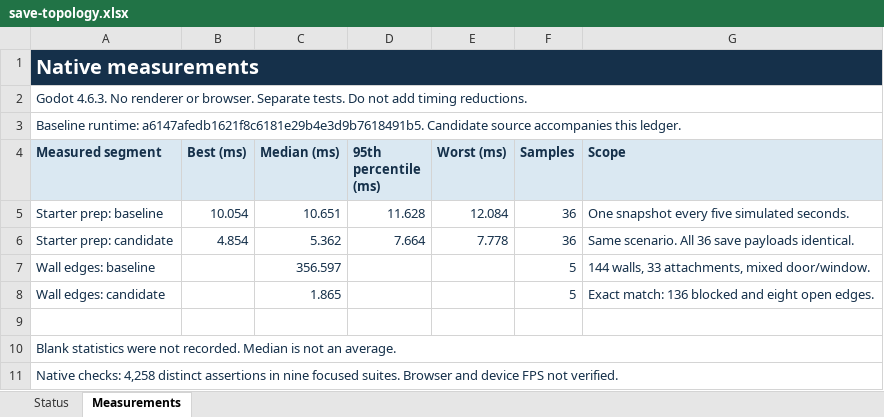
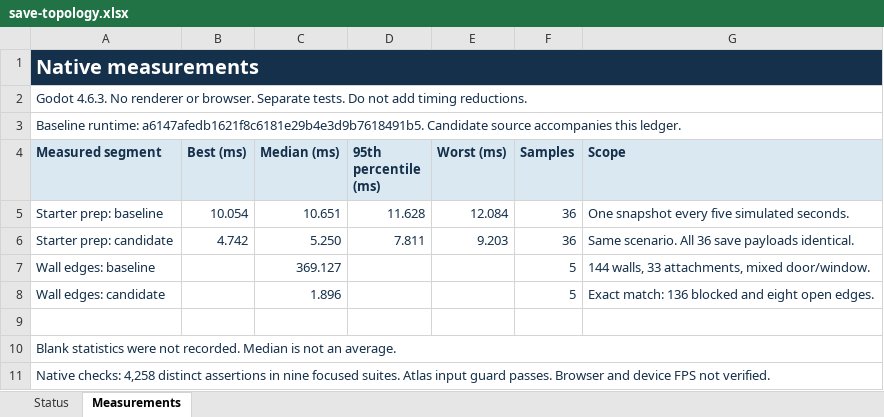
Before and after one commit to yiyousiow000814/little-leaf, an Excel workbook: docs/development/save-topology/save-topology.xlsx, sheet Measurements, drawn as a sheet; values as stored, in another font and other column widths than the file's, no borders; the diff names each change by its address in the sheet, - before the commit and + after, or states it on an @@ line.

Commit message:
refactor: separate reachability preparation from atlas geometry

```diff
--- a/docs/development/save-topology/save-topology.xlsx (sheet Measurements)
+++ b/docs/development/save-topology/save-topology.xlsx (sheet Measurements)
-B6 (Best (ms)): 4.854
+B6 (Best (ms)): 4.742
-C6 (Median (ms)): 5.362
+C6 (Median (ms)): 5.250
-D6 (95th percentile (ms)): 7.664
+D6 (95th percentile (ms)): 7.811
-E6 (Worst (ms)): 7.778
+E6 (Worst (ms)): 9.203
-C7 (Median (ms)): 356.597
+C7 (Median (ms)): 369.127
-C8 (Median (ms)): 1.865
+C8 (Median (ms)): 1.896
-A11 (Measured segment): …focused suites. Browser and…
+A11 (Measured segment): …focused suites. Atlas input guard passes. Browser and…
```
Also changed, not shown: sheet Status, 7 other files.
